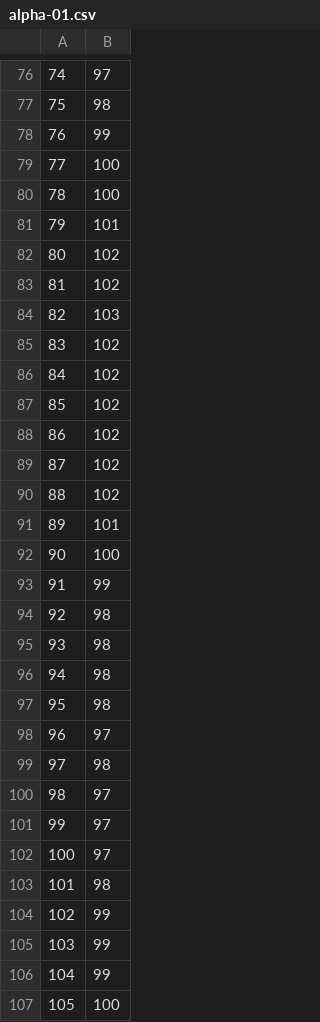
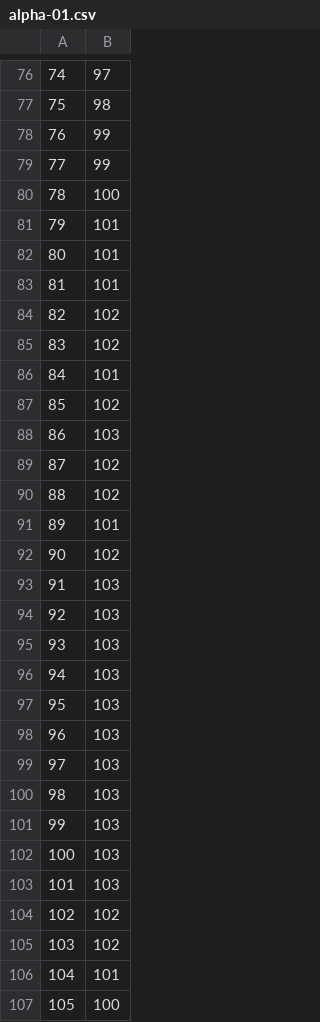
Before and after one commit to schakalakka/Washboard-Road-Simulation, a CSV file: csv/alpha-01.csv, drawn as a sheet; only a part is shown, gaps mark what is left out; the diff covers the shown part only.

Commit message:
add csv file for alpha=0

```diff
--- a/csv/alpha-01.csv
+++ b/csv/alpha-01.csv
@@ -78,12 +78,12 @@
 76,99
-77,100
+77,99
 78,100
 79,101
-80,102
-81,102
-82,103
+80,101
+81,101
+82,102
 83,102
-84,102
+84,101
 85,102
-86,102
+86,103
 87,102
@@ -91,17 +91,17 @@
 89,101
-90,100
-91,99
-92,98
-93,98
-94,98
-95,98
-96,97
-97,98
-98,97
-99,97
-100,97
-101,98
-102,99
-103,99
-104,99
+90,102
+91,103
+92,103
+93,103
+94,103
+95,103
+96,103
+97,103
+98,103
+99,103
+100,103
+101,103
+102,102
+103,102
+104,101
 105,100
```
Also changed, not shown: 125 edited cells elsewhere in this file, csv/alpha-05.csv, csv/alpha-07.csv, 1 other file.
